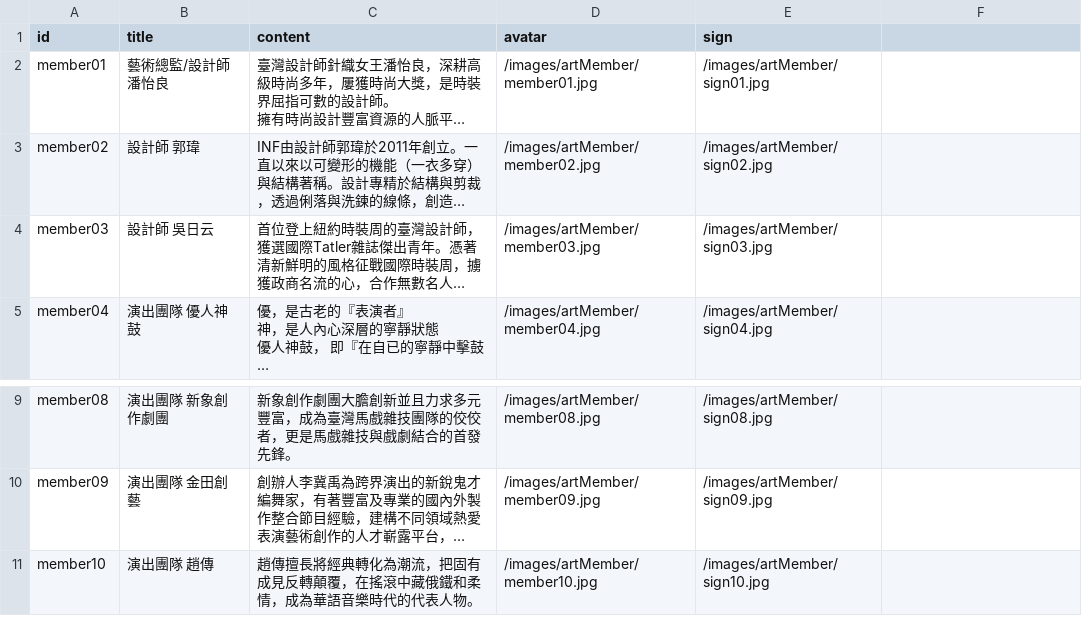
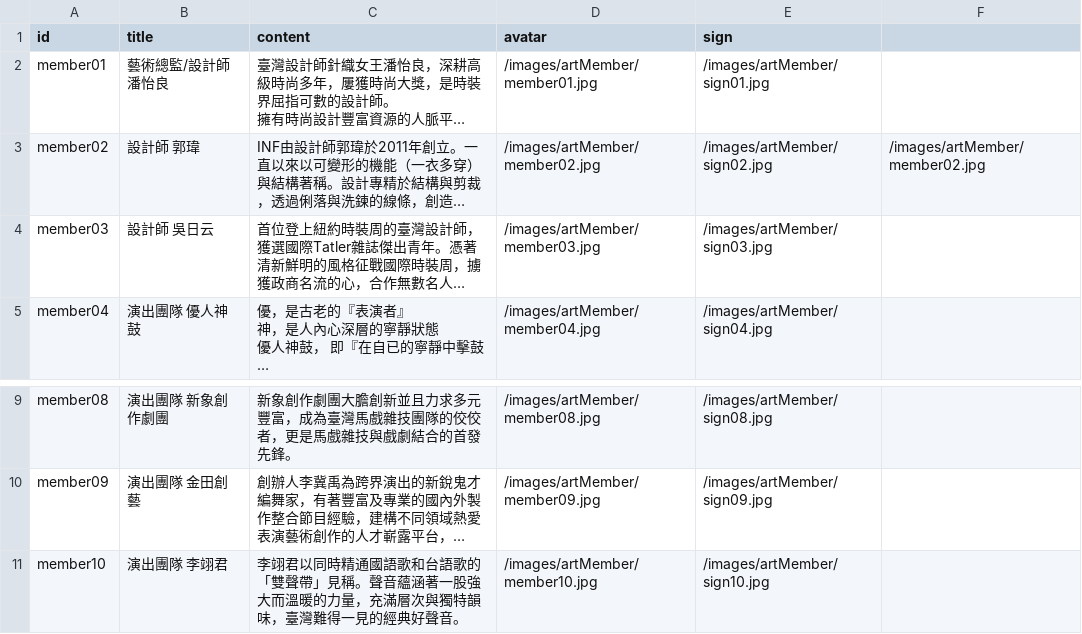
Before and after one commit to indexhui/mineartfestival, a CSV file: src/assets/csv/artMember.csv, drawn as a sheet; only a part is shown, gaps mark what is left out; long unchanged cells end in …; the diff names each change by its address in the sheet, - before the commit and + after, or states it on an @@ line.

Commit message:
update content

```diff
--- a/src/assets/csv/artMember.csv
+++ b/src/assets/csv/artMember.csv
-F3: (empty)
+F3: /images/artMember/member02.jpg
-B11 (title): 演出團隊 趙傳
+B11 (title): 演出團隊 李翊君
-C11 (content): 趙傳擅長將經典轉化為潮流，把固有成見反轉顛覆，在搖滾中藏俄鐵和柔情，成為華語音樂時代的代表人物。
+C11 (content): 李翊君以同時精通國語歌和台語歌的「雙聲帶」見稱。聲音蘊涵著一股強大而溫暖的力量，充滿層次與獨特韻味，臺灣難得一見的經典好聲音。
```
Also changed, not shown: 15 other files.
